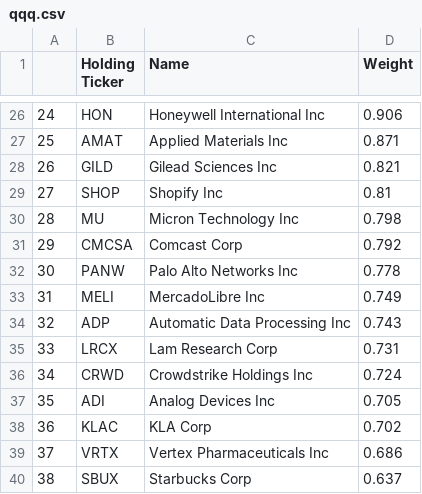
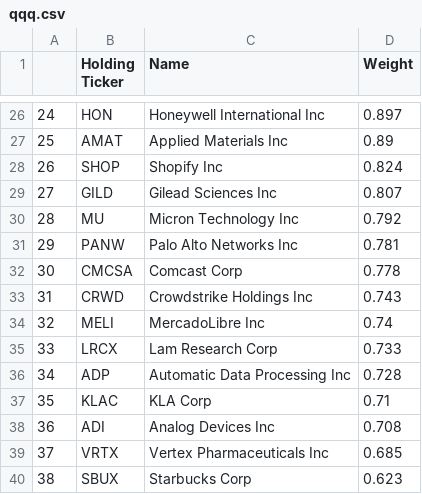
Before and after one commit to major/index-etfs, a CSV file: qqq.csv, drawn as a sheet; only a part is shown, gaps mark what is left out; the diff covers the shown part only.

Commit message:
Updating ETF data: Fri Jul  4 19:17:24 UTC 2025

```diff
--- a/qqq.csv
+++ b/qqq.csv
@@ -26,15 +26,15 @@
-24,HON ,Honeywell International Inc,0.906
-25,AMAT ,Applied Materials Inc,0.871
-26,GILD ,Gilead Sciences Inc,0.821
-27,SHOP ,Shopify Inc,0.81
-28,MU ,Micron Technology Inc,0.798
-29,CMCSA ,Comcast Corp,0.792
-30,PANW ,Palo Alto Networks Inc,0.778
-31,MELI ,MercadoLibre Inc,0.749
-32,ADP ,Automatic Data Processing Inc,0.743
-33,LRCX ,Lam Research Corp,0.731
-34,CRWD ,Crowdstrike Holdings Inc,0.724
-35,ADI ,Analog Devices Inc,0.705
-36,KLAC ,KLA Corp,0.702
-37,VRTX ,Vertex Pharmaceuticals Inc,0.686
-38,SBUX ,Starbucks Corp,0.637
+24,HON ,Honeywell International Inc,0.897
+25,AMAT ,Applied Materials Inc,0.89
+26,SHOP ,Shopify Inc,0.824
+27,GILD ,Gilead Sciences Inc,0.807
+28,MU ,Micron Technology Inc,0.792
+29,PANW ,Palo Alto Networks Inc,0.781
+30,CMCSA ,Comcast Corp,0.778
+31,CRWD ,Crowdstrike Holdings Inc,0.743
+32,MELI ,MercadoLibre Inc,0.74
+33,LRCX ,Lam Research Corp,0.733
+34,ADP ,Automatic Data Processing Inc,0.728
+35,KLAC ,KLA Corp,0.71
+36,ADI ,Analog Devices Inc,0.708
+37,VRTX ,Vertex Pharmaceuticals Inc,0.685
+38,SBUX ,Starbucks Corp,0.623
```
Also changed, not shown: 153 edited cells elsewhere in this file, 1 other file.
